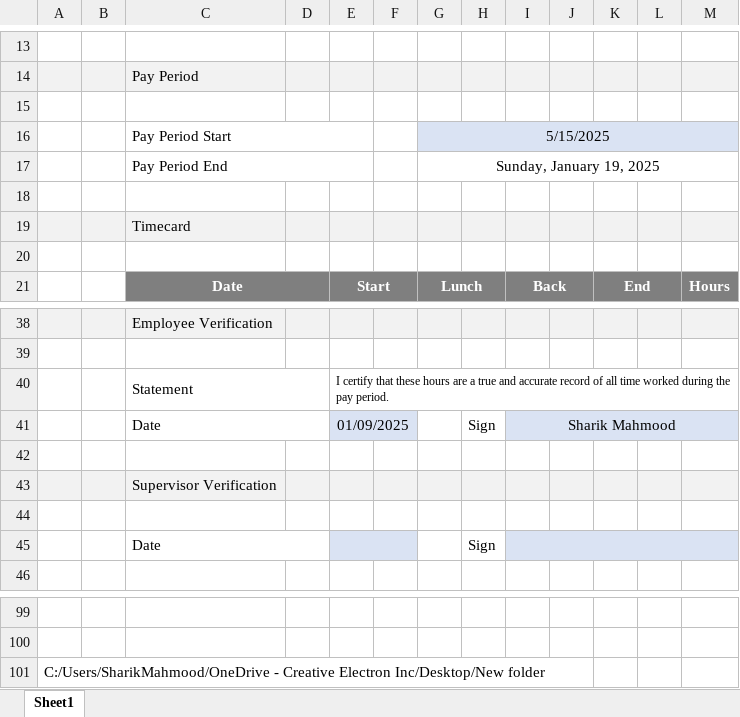
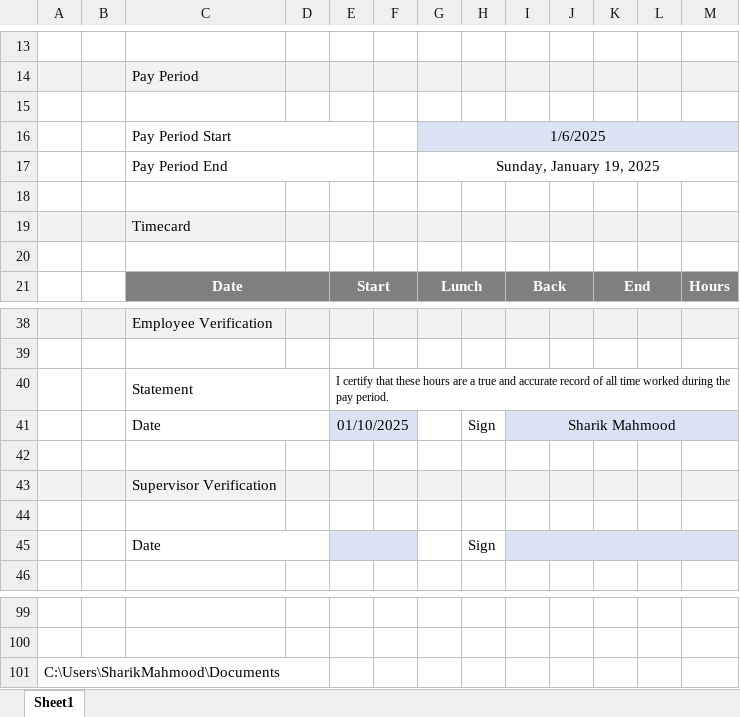
Before and after one commit to Sharky00/GUI-Timesheet-Application, an Excel workbook: Timesheet Template/Excel Test File.xlsx, sheet Sheet1, drawn as a sheet; only a part is shown, gaps mark what is left out; values as stored, in another font and other column widths than the file's, no borders; the diff names each change by its address in the sheet, - before the commit and + after, or states it on an @@ line.

```diff
--- a/Timesheet Template/Excel Test File.xlsx (sheet Sheet1)
+++ b/Timesheet Template/Excel Test File.xlsx (sheet Sheet1)
-G16: 5/15/2025
+G16: 1/6/2025
-E41: 01/09/2025
+E41: 01/10/2025
-A101: C:/Users/SharikMahmood/OneDrive - Creative Electron Inc/Desktop/New folder
+A101: C:\Users\SharikMahmood\Documents
```
Also changed, not shown: 3 other files.
